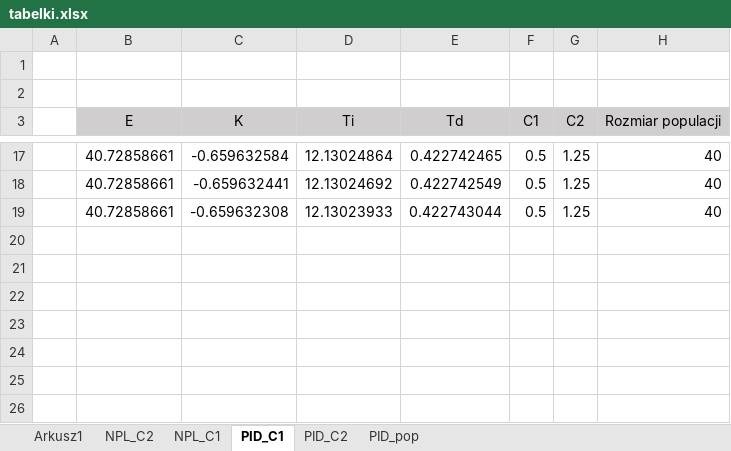
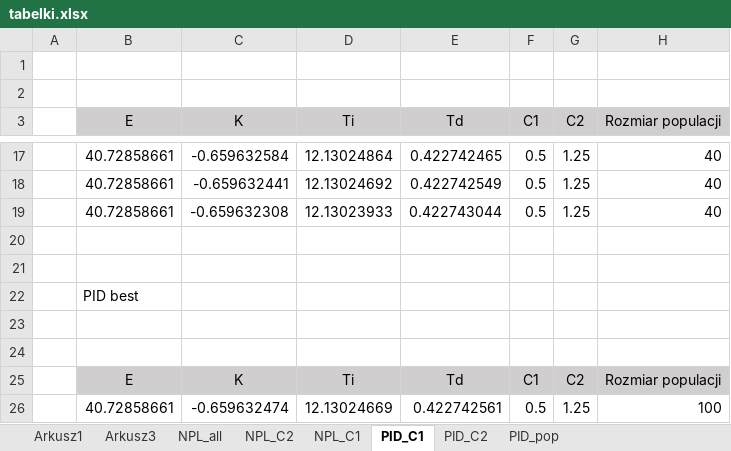
Before and after one commit to wilczman/SZAU_3, an Excel workbook: tabelki/tabelki.xlsx, sheet PID_C1, drawn as a sheet; only a part is shown, gaps mark what is left out; values as stored, in another font and other column widths than the file's, no borders; the diff names each change by its address in the sheet, - before the commit and + after, or states it on an @@ line.

```diff
--- a/tabelki/tabelki.xlsx (sheet PID_C1)
+++ b/tabelki/tabelki.xlsx (sheet PID_C1)
+sheet tab: Arkusz3
+sheet tab: NPL_all
+row 20: (empty)
+row 21: (empty)
+row 22:  | PID best
+row 23: (empty)
+row 24: (empty)
+row 25:  | E | K | Ti | Td | C1 | C2 | Rozmiar populacji
+row 26:  | 40.72858661 | -0.659632474 | 12.13024669 | 0.422742561 | 0.5 | 1.25 | 100
```
Also changed, not shown: sheet Arkusz1, 17 other files.
